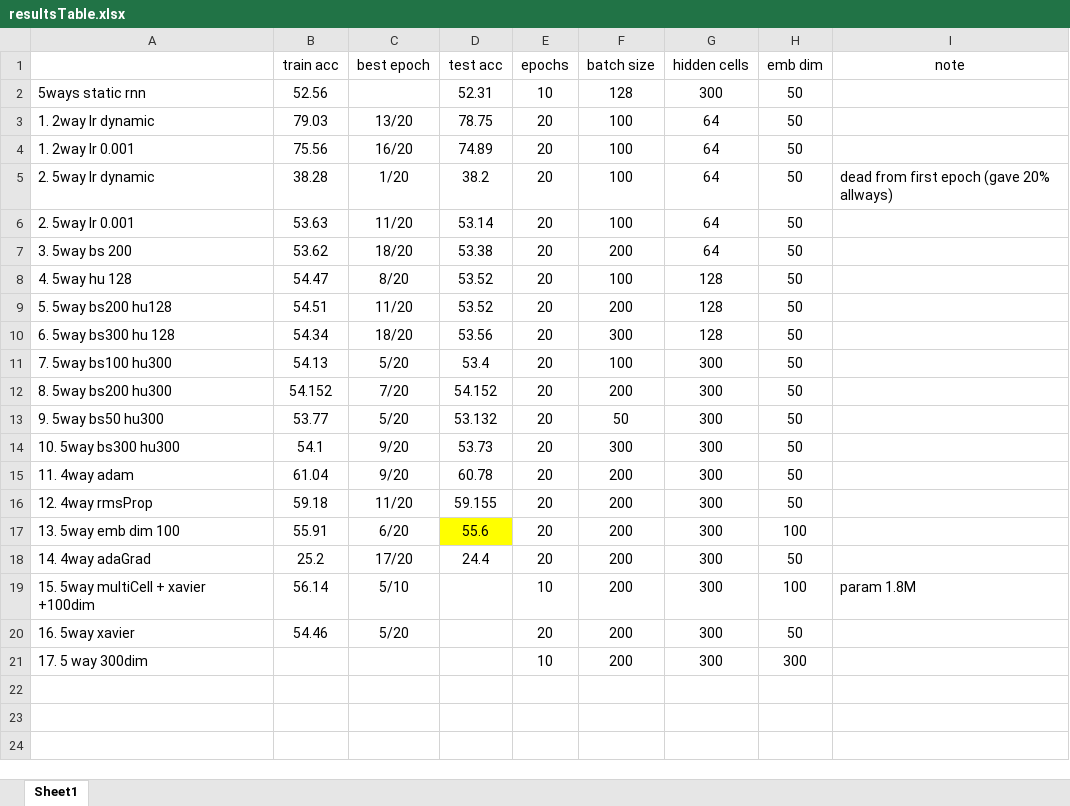
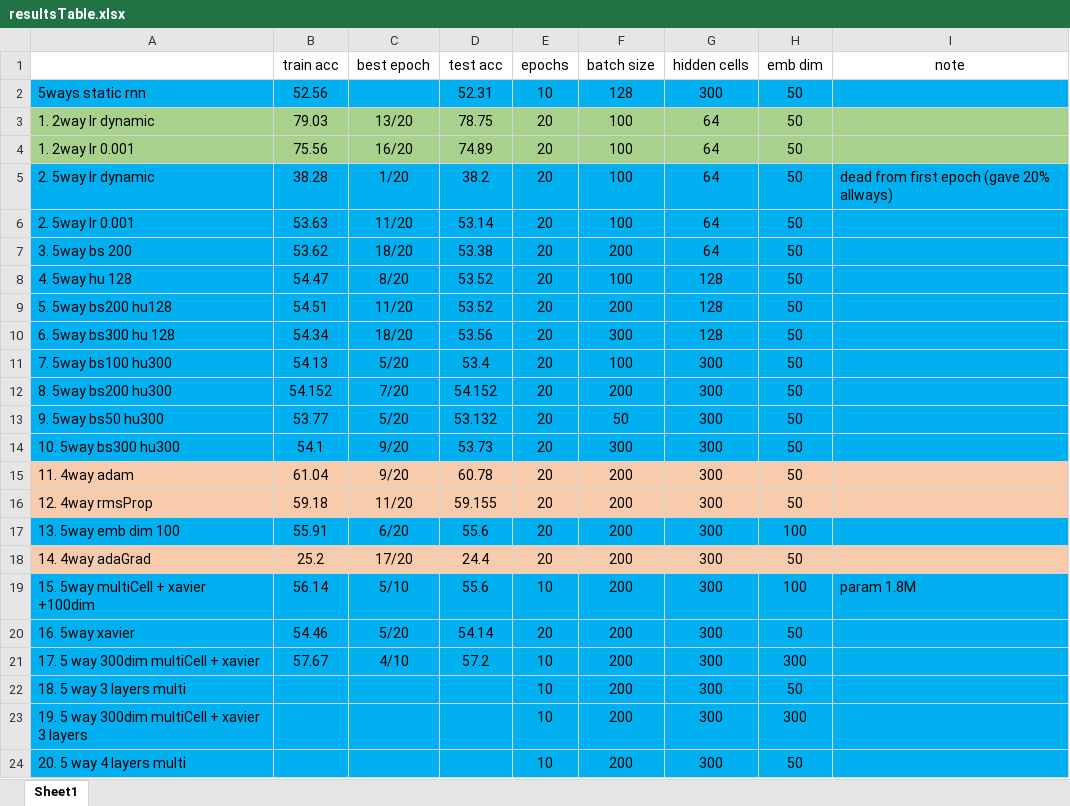
Before and after one commit to 2easy4wizzi/2017CourseProjectDeepLearning, an Excel workbook: bi/docs/resultsTable.xlsx, sheet Sheet1, drawn as a sheet; values as stored, in another font and other column widths than the file's, no borders; addresses are those after the commit; the diff names each change by its address in the sheet, - before the commit and + after, or states it on an @@ line.

```diff
--- a/bi/docs/resultsTable.xlsx (sheet Sheet1)
+++ b/bi/docs/resultsTable.xlsx (sheet Sheet1)
-A2:I2 fill: none
+A2:I2 fill: #00B0F0
-A3:I4 fill: none
+A3:I4 fill: #A9D18E
-A5:I14 fill: none
+A5:I14 fill: #00B0F0
-A15:I16 fill: none
+A15:I16 fill: #F8CBAD
-A17:C17 fill: none
+A17:C17 fill: #00B0F0
-D17 fill: #FFFF00
+D17 fill: #00B0F0
-E17:I17 fill: none
+E17:I17 fill: #00B0F0
-A18:I18 fill: none
+A18:I18 fill: #F8CBAD
-A19:I20 fill: none
+A19:I20 fill: #00B0F0
-D19 (test acc): (empty)
+D19 (test acc): 55.6
-D20 (test acc): (empty)
+D20 (test acc): 54.14
+row 21: 17. 5 way 300dim multiCell + xavier | 57.67 | 4/10 | 57.2 | 10 | 200 | 300 | 300
+row 22: 18. 5 way 3 layers multi |  |  |  | 10 | 200 | 300 | 50
-A23: 17. 5 way 300dim
+A23: 19. 5 way 300dim multiCell + xavier 3 layers
-A23:I23 fill: none
+A23:I23 fill: #00B0F0
+row 24: 20. 5 way 4 layers multi |  |  |  | 10 | 200 | 300 | 50
```
Also changed, not shown: 3 other files.
